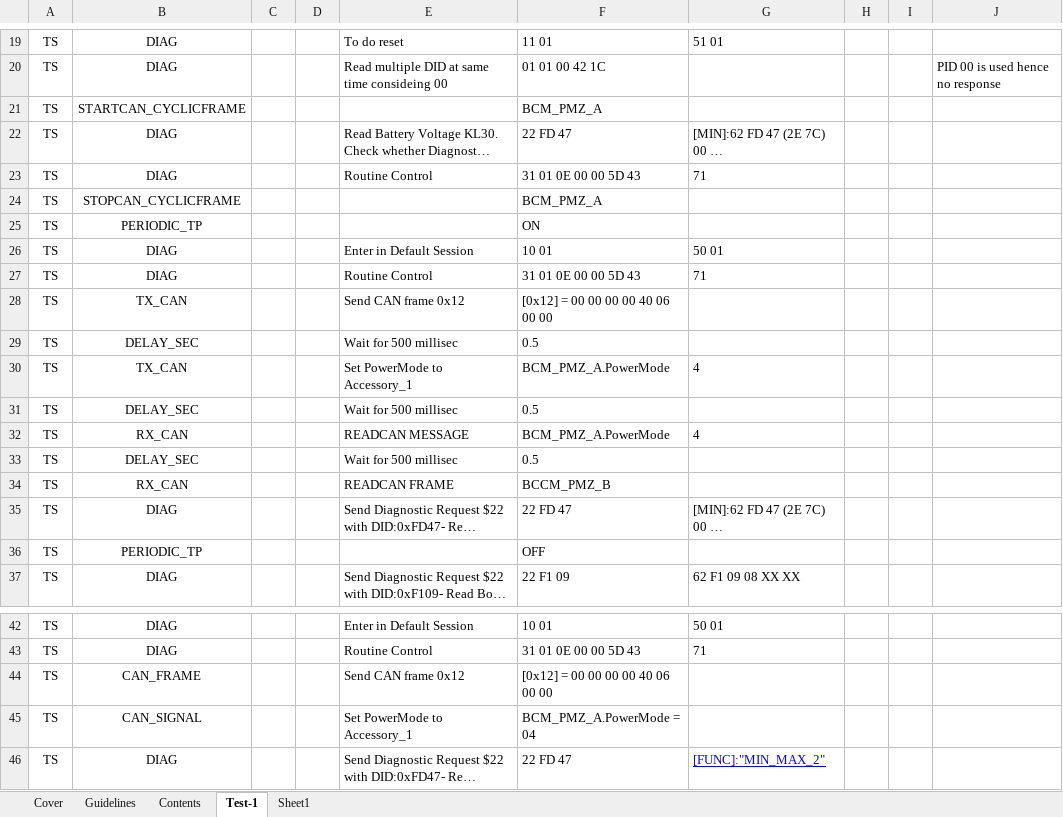
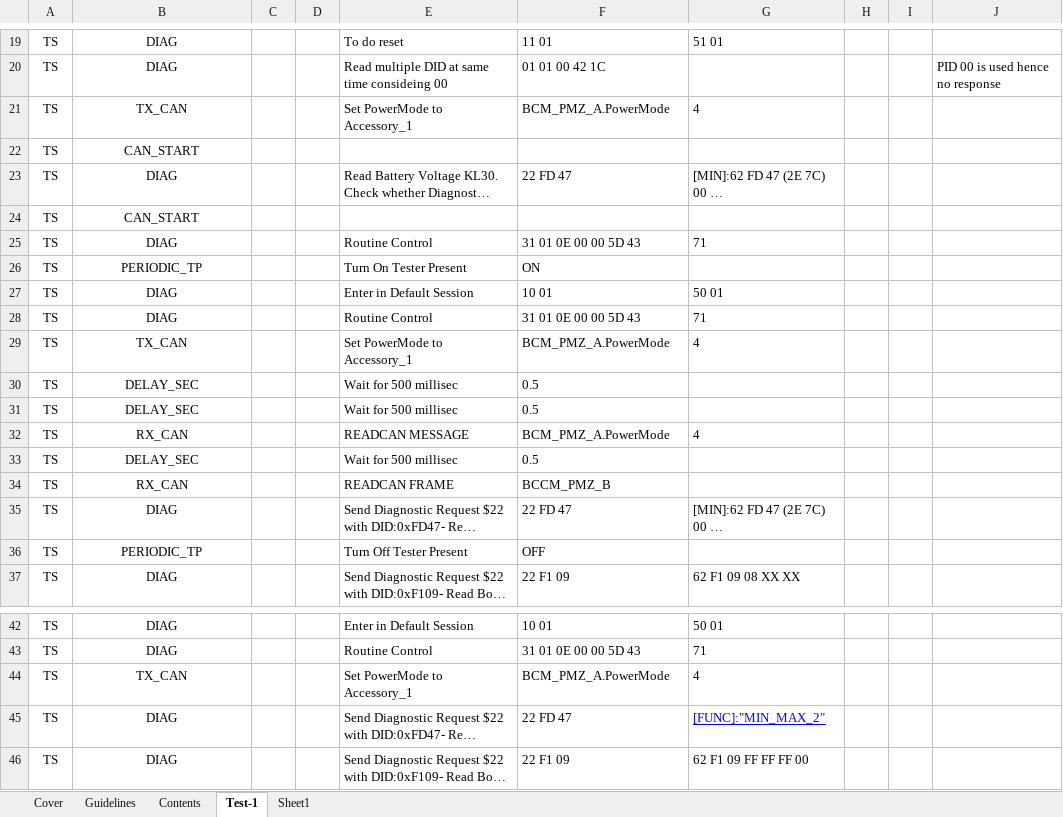
Before and after one commit to PradeepSingh-Git/PythonProjects, an Excel workbook: Automated_ECU_Test_Framework/Testsuite/TLA.xlsm, sheet Test-1, drawn as a sheet; only a part is shown, gaps mark what is left out; the shorter side is filled out with more unchanged rows; long unchanged cells end in …; values as stored, in another font and other column widths than the file's, no borders; charts and pictures and conditional formats not drawn; removed rows and columns are numbered as before the commit, all else as after; the diff names each change by its address in the sheet, - before the commit and + after, or states it on an @@ line.

Commit message:
[AETF]: Optimization after changes from Monish for Excel Report generation.

```diff
--- a/Automated_ECU_Test_Framework/Testsuite/TLA.xlsm (sheet Test-1)
+++ b/Automated_ECU_Test_Framework/Testsuite/TLA.xlsm (sheet Test-1)
@@ row 30 moved to row 21: TS @@
-B22: STARTCAN_CYCLICFRAME
+B22: CAN_START
-F22: BCM_PMZ_A
+F22: (empty)
+row 24: TS | CAN_START
-row 24: TS | STOPCAN_CYCLICFRAME |  |  |  | BCM_PMZ_A
-E26: (empty)
+E26: Turn On Tester Present
-E29: Send CAN frame 0x12
+E29: Set PowerMode to Accessory_1
-F29: [0x12] = 00 00 00 00 40 06 00 00
+F29: BCM_PMZ_A.PowerMode
-G29: (empty)
+G29: 4
-E36: (empty)
+E36: Turn Off Tester Present
-row 44: TS | CAN_FRAME |  |  | Send CAN frame 0x12 | [0x12] = 00 00 00 00 40 06 00 00
-B44: CAN_SIGNAL
+B44: TX_CAN
-F44: BCM_PMZ_A.PowerMode = 04
+F44: BCM_PMZ_A.PowerMode
-G44: (empty)
+G44: 4
```
Also changed, not shown: charts or pictures, 4 other files.
